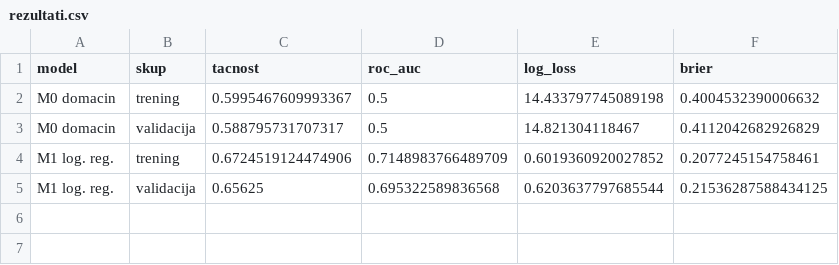
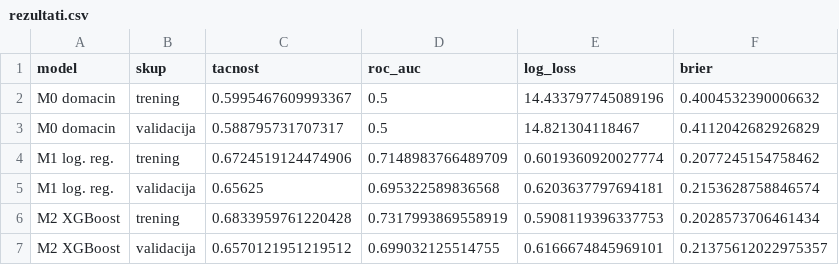
Before and after one commit to janaaas/ML_projekat, a CSV file: reports/rezultati.csv, drawn as a sheet.

Commit message:
dodaj M2 XGBoost u svesku 03: pretraga hiperparametara, metrike, vaznost atributa

```diff
--- a/reports/rezultati.csv
+++ b/reports/rezultati.csv
@@ -1,5 +1,7 @@
 model,skup,tacnost,roc_auc,log_loss,brier
-M0 domacin,trening,0.5995467609993367,0.5,14.433797745089198,0.4004532390006632
+M0 domacin,trening,0.5995467609993367,0.5,14.433797745089196,0.4004532390006632
 M0 domacin,validacija,0.588795731707317,0.5,14.821304118467,0.4112042682926829
-M1 log. reg.,trening,0.6724519124474906,0.7148983766489709,0.6019360920027852,0.2077245154758461
-M1 log. reg.,validacija,0.65625,0.695322589836568,0.6203637797685544,0.21536287588434125
+M1 log. reg.,trening,0.6724519124474906,0.7148983766489709,0.6019360920027774,0.2077245154758462
+M1 log. reg.,validacija,0.65625,0.695322589836568,0.6203637797694181,0.2153628758846574
+M2 XGBoost,trening,0.6833959761220428,0.7317993869558919,0.5908119396337753,0.2028573706461434
+M2 XGBoost,validacija,0.6570121951219512,0.699032125514755,0.6166674845969101,0.21375612022975357
```
Also changed, not shown: 3 other files.
